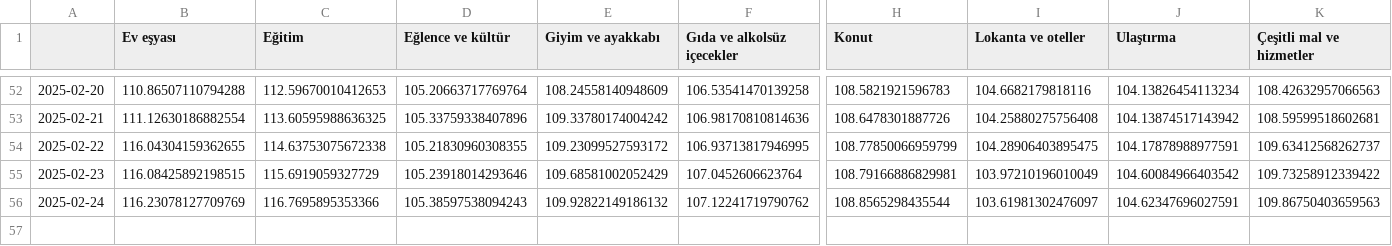
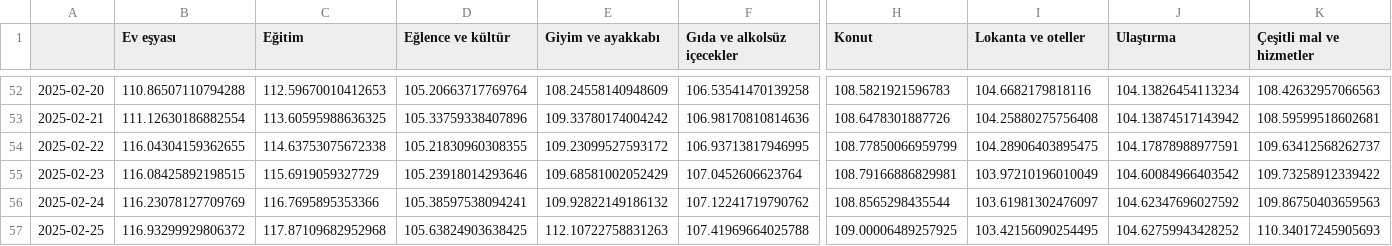
Before and after one commit to kaboya19/web-tufe-streamlit, a CSV file: anagruplar.csv, drawn as a sheet; only a part is shown, gaps mark what is left out; rows hold the shown columns only; the diff names each change by its address in the sheet, - before the commit and + after, or states it on an @@ line.

```diff
--- a/anagruplar.csv
+++ b/anagruplar.csv
-D56 (Eğlence ve kültür): 105.38597538094243
+D56 (Eğlence ve kültür): 105.38597538094241
-J56 (Ulaştırma): 104.62347696027591
+J56 (Ulaştırma): 104.62347696027592
+row 57: 2025-02-25 | 116.93299929806372 | 117.87109682952968 | 105.63824903638425 | 112.10722758831263 | 107.41969664025788 | 109.00006489257925 | 103.42156090254495 | 104.62759943428252 | 110.34017245905693
```
Also changed, not shown: gruplar.csv, gruplar_int.csv, 9 other files.
